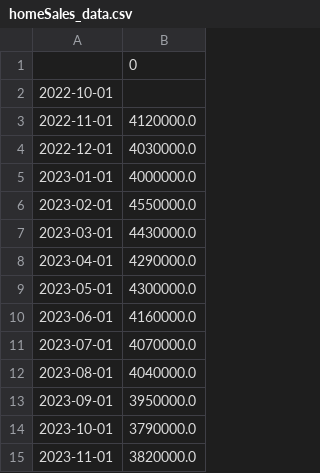
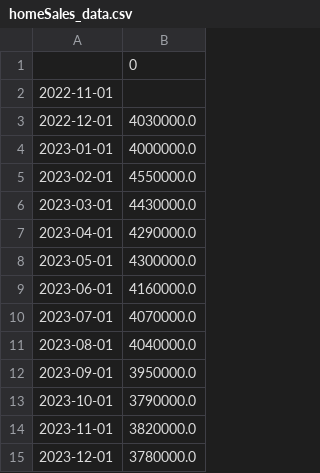
Before and after one commit to aapcssasha/Driver, a CSV file: data/homeSales_data.csv, drawn as a sheet.

```diff
--- a/data/homeSales_data.csv
+++ b/data/homeSales_data.csv
@@ -1,4 +1,3 @@
 ,0
-2022-10-01,
-2022-11-01,4120000.0
+2022-11-01,
 2022-12-01,4030000.0
@@ -15 +14,2 @@
 2023-11-01,3820000.0
+2023-12-01,3780000.0
```
Also changed, not shown: data/housingInventory_data.csv, 2 other files.
